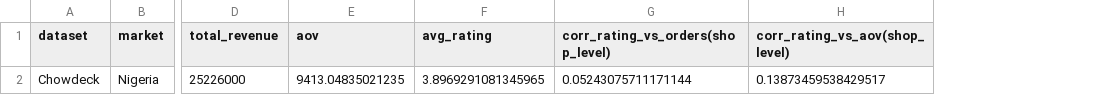
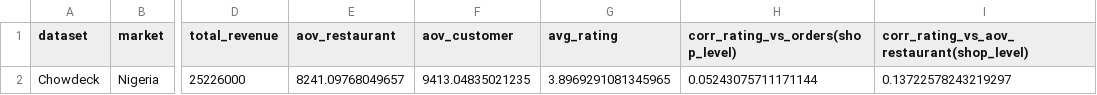
Before and after one commit to hieu-ngn/restaurant-revenue-da-project, a CSV file: outputs/kpi_summary/chowdeck_kpi_summary.csv, drawn as a sheet; only a part is shown, gaps mark what is left out; removed rows and columns are numbered as before the commit, all else as after; the diff names each change by its address in the sheet, - before the commit and + after, or states it on an @@ line.

```diff
--- a/outputs/kpi_summary/chowdeck_kpi_summary.csv
+++ b/outputs/kpi_summary/chowdeck_kpi_summary.csv
+column E (aov_restaurant), row 2: 8241.09768049657
-column H (corr_rating_vs_aov(shop_level)), row 2: 0.13873459538429517
+column I, rows 1-2: corr_rating_vs_aov_restaurant(shop_level) | 0.13722578243219297
-F1: aov
+F1: aov_customer
```
Also changed, not shown: 17 other files.
